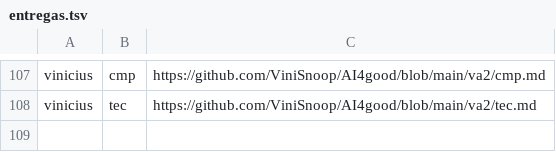
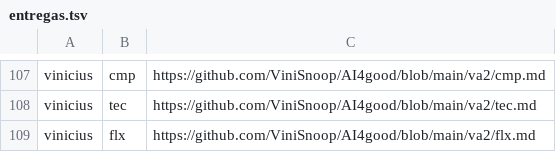
Before and after one commit to lsfcin/lsf-links, a TSV file: ai4good/entregas.tsv, drawn as a sheet; only a part is shown, gaps mark what is left out.

Commit message:
entrega: vinicius flx

```diff
--- a/ai4good/entregas.tsv
+++ b/ai4good/entregas.tsv
@@ -108 +108,2 @@ vinicius	cmp	https://github.com/ViniSnoop/AI4good/blob/main/va2/cmp.md
 vinicius	tec	https://github.com/ViniSnoop/AI4good/blob/main/va2/tec.md
+vinicius	flx	https://github.com/ViniSnoop/AI4good/blob/main/va2/flx.md
```
